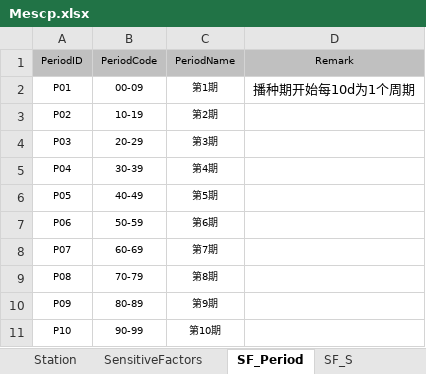
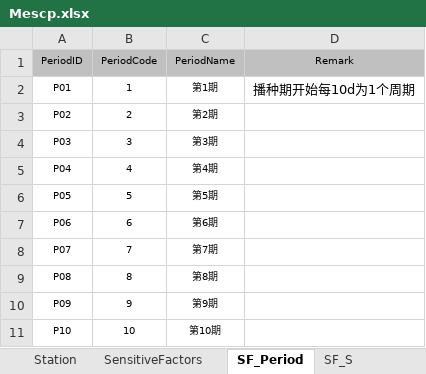
Before and after one commit to shenyczz/vcsApp, an Excel workbook: Mescp/Code/Config/Mescp.xlsx, sheet SF_Period, drawn as a sheet; values as stored, in another font and other column widths than the file's, no borders; the diff names each change by its address in the sheet, - before the commit and + after, or states it on an @@ line.

```diff
--- a/Mescp/Code/Config/Mescp.xlsx (sheet SF_Period)
+++ b/Mescp/Code/Config/Mescp.xlsx (sheet SF_Period)
-B2 (PeriodCode): 00-09
+B2 (PeriodCode): 1
-B3 (PeriodCode): 10-19
+B3 (PeriodCode): 2
-B4 (PeriodCode): 20-29
+B4 (PeriodCode): 3
-B5 (PeriodCode): 30-39
+B5 (PeriodCode): 4
-B6 (PeriodCode): 40-49
+B6 (PeriodCode): 5
-B7 (PeriodCode): 50-59
+B7 (PeriodCode): 6
-B8 (PeriodCode): 60-69
+B8 (PeriodCode): 7
-B9 (PeriodCode): 70-79
+B9 (PeriodCode): 8
-B10 (PeriodCode): 80-89
+B10 (PeriodCode): 9
-B11 (PeriodCode): 90-99
+B11 (PeriodCode): 10
```
Also changed, not shown: sheet SF_Tmax, 15 other files.
